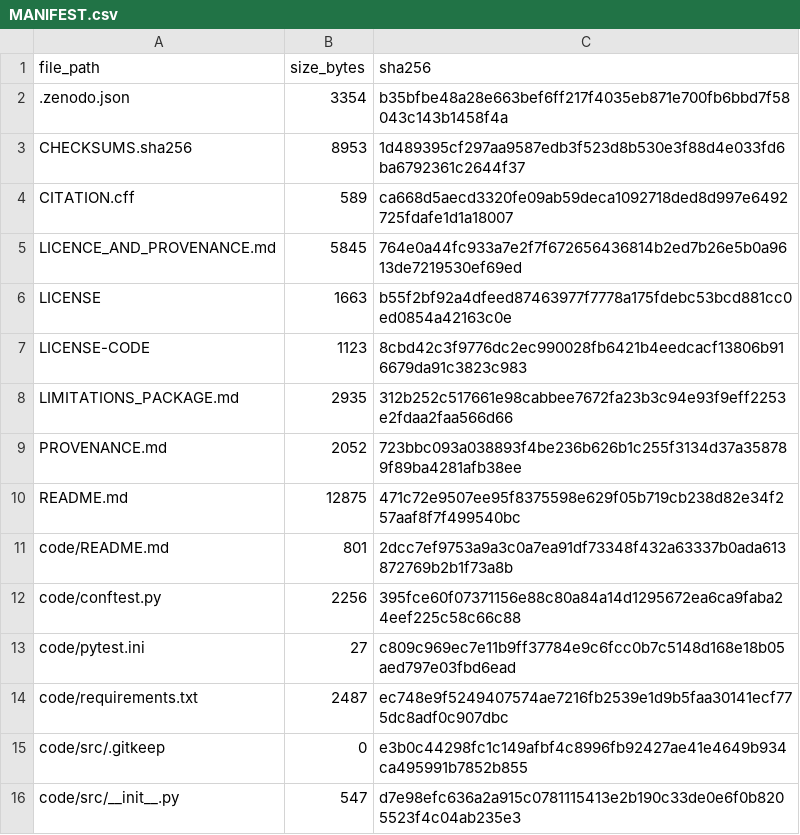
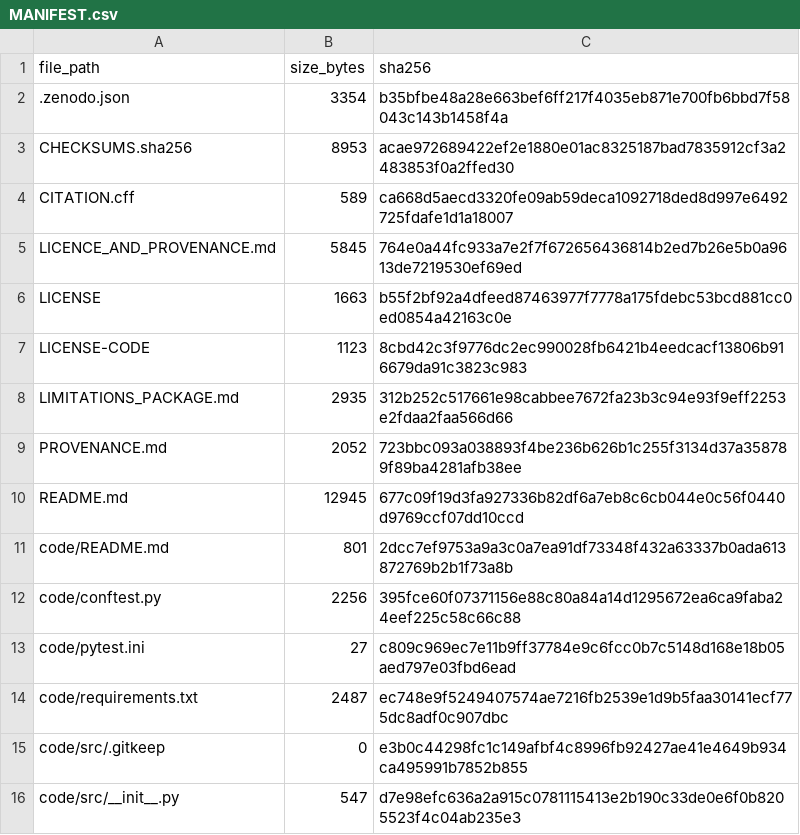
Before and after one commit to GauravJaypatre/MoTrans, a CSV file: zenodo_release/MANIFEST.csv, drawn as a sheet; only a part is shown.

Commit message:
refactor(zenodo): timestamp status sections at packaging and remove stale publication statements

```diff
--- a/zenodo_release/MANIFEST.csv
+++ b/zenodo_release/MANIFEST.csv
@@ -2,3 +2,3 @@ file_path,size_bytes,sha256
 .zenodo.json,3354,b35bfbe48a28e663bef6ff217f4035eb871e700fb6bbd7f58043c143b1458f4a
-CHECKSUMS.sha256,8953,1d489395cf297aa9587edb3f523d8b530e3f88d4e033fd6ba6792361c2644f37
+CHECKSUMS.sha256,8953,acae972689422ef2e1880e01ac8325187bad7835912cf3a2483853f0a2ffed30
 CITATION.cff,589,ca668d5aecd3320fe09ab59deca1092718ded8d997e6492725fdafe1d1a18007
@@ -9,3 +9,3 @@ LIMITATIONS_PACKAGE.md,2935,312b252c517661e98cabbee7672fa23b3c94e93f9eff2253e2fd
 PROVENANCE.md,2052,723bbc093a038893f4be236b626b1c255f3134d37a358789f89ba4281afb38ee
-README.md,12875,471c72e9507ee95f8375598e629f05b719cb238d82e34f257aaf8f7f499540bc
+README.md,12945,677c09f19d3fa927336b82df6a7eb8c6cb044e0c56f0440d9769ccf07dd10ccd
 code/README.md,801,2dcc7ef9753a9a3c0a7ea91df73348f432a63337b0ada613872769b2b1f73a8b
```
Also changed, not shown: 7 other files.
